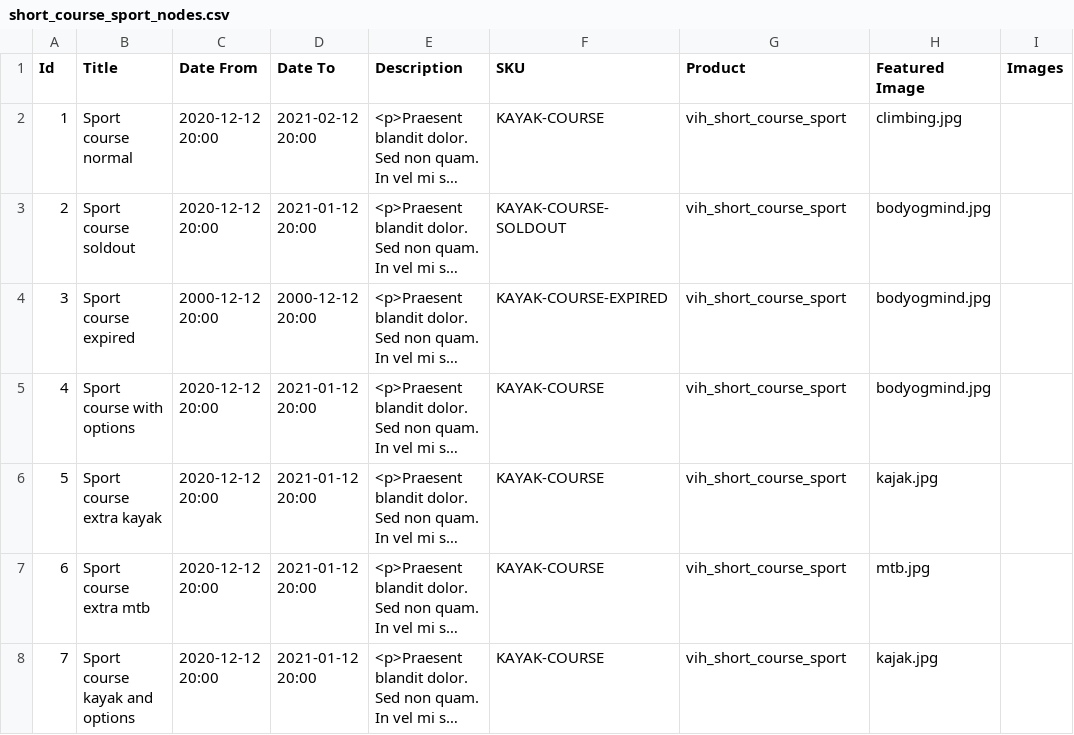
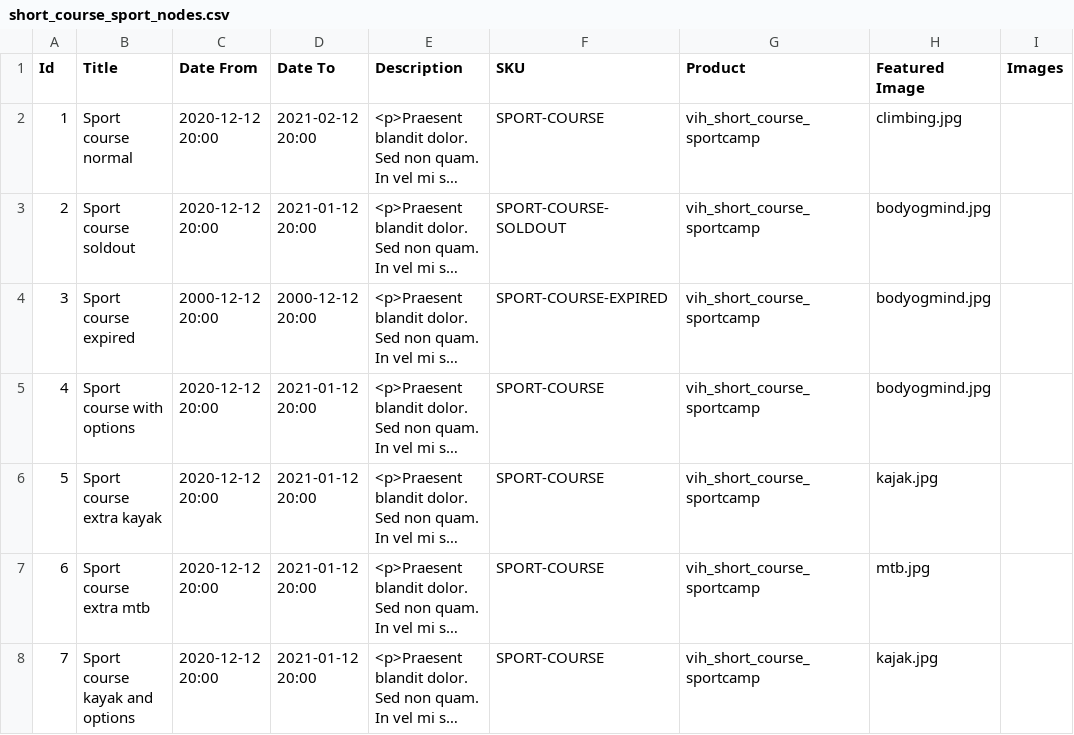
Before and after one commit to vih/vih_short_course_sport, a CSV file: import/short_course_sport_nodes.csv, drawn as a sheet; only a part is shown; long unchanged cells end in …; the diff names each change by its address in the sheet, - before the commit and + after, or states it on an @@ line.

```diff
--- a/import/short_course_sport_nodes.csv
+++ b/import/short_course_sport_nodes.csv
-F2 (SKU): KAYAK-COURSE
+F2 (SKU): SPORT-COURSE
-G2:G8 (Product): vih_short_course_sport
+G2:G8 (Product): vih_short_course_sportcamp
-F3 (SKU): KAYAK-COURSE-SOLDOUT
+F3 (SKU): SPORT-COURSE-SOLDOUT
-F4 (SKU): KAYAK-COURSE-EXPIRED
+F4 (SKU): SPORT-COURSE-EXPIRED
-F5:F8 (SKU): KAYAK-COURSE
+F5:F8 (SKU): SPORT-COURSE
```
Also changed, not shown: 2 other files.
